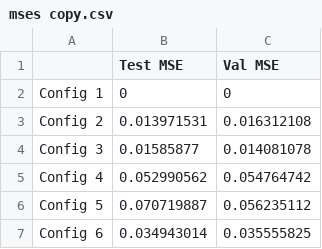
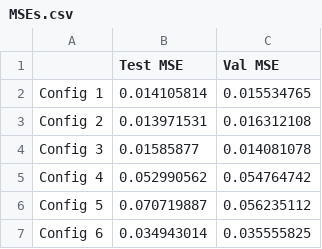
Before and after one commit to alex-maleno/BTCMiningCO2Footprint, a CSV file: planB/data/rf_out/MSEs.csv (was planB/data/rf_out/mses copy.csv), drawn as a sheet.

```diff
--- a/planB/data/rf_out/mses copy.csv
+++ b/planB/data/rf_out/MSEs.csv
@@ -1,3 +1,3 @@
 ,Test MSE,Val MSE
-Config 1,0,0
+Config 1,0.014105814,0.015534765
 Config 2,0.013971531,0.016312108
```
Also changed, not shown: planB/data/rf_out/feat_importance/built_in_importances_1.csv, planB/data/rf_out/feat_importance/permutation_importance_1.csv, 6 other files.
